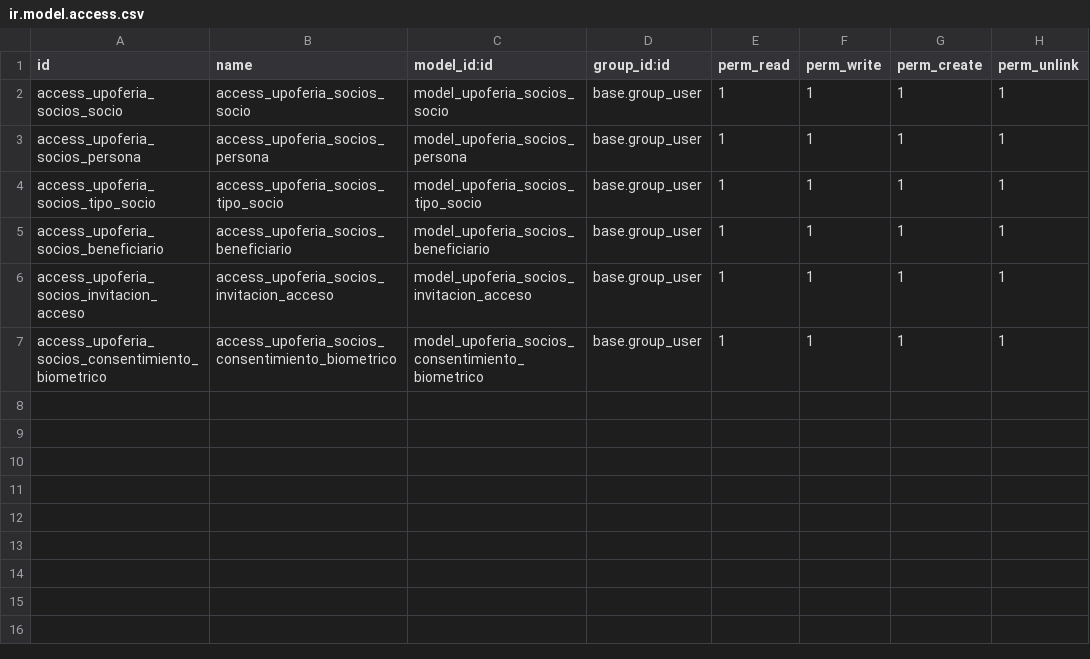
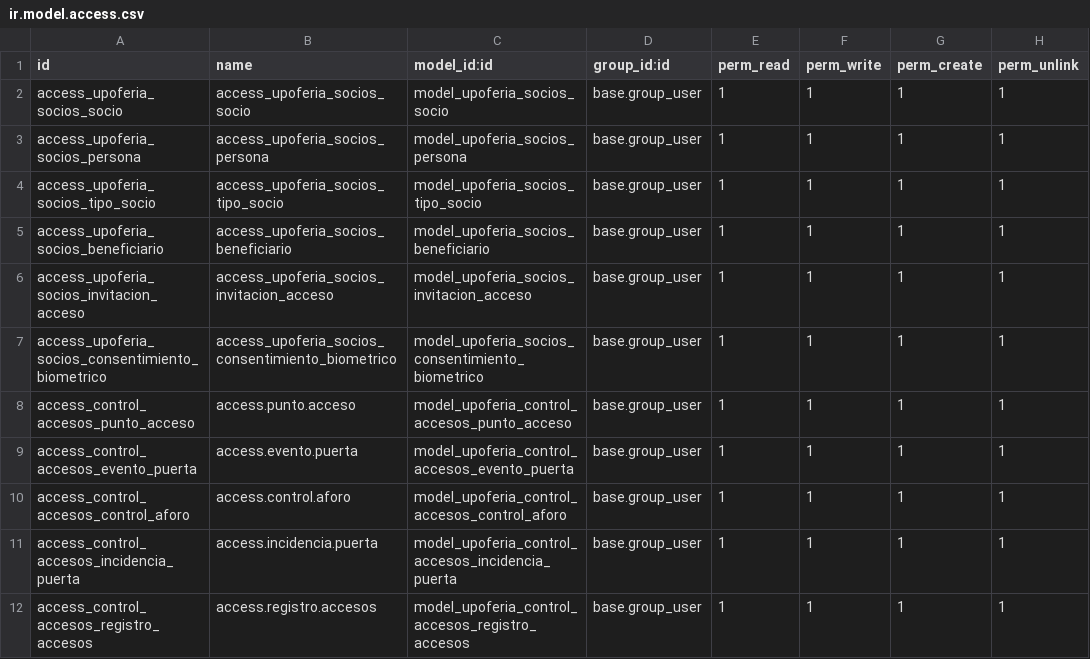
Before and after one commit to alemarmer/TSI-UPOFERIA, a CSV file: Código/upoferia/security/ir.model.access.csv, drawn as a sheet; the diff names each change by its address in the sheet, - before the commit and + after, or states it on an @@ line.

Commit message:
Views del modulo control de accesos ready

```diff
--- a/Código/upoferia/security/ir.model.access.csv
+++ b/Código/upoferia/security/ir.model.access.csv
+row 8: access_control_accesos_punto_acceso | access.punto.acceso | model_upoferia_control_accesos_punto_acceso | base.group_user | 1 | 1 | 1 | 1
+row 9: access_control_accesos_evento_puerta | access.evento.puerta | model_upoferia_control_accesos_evento_puerta | base.group_user | 1 | 1 | 1 | 1
+row 10: access_control_accesos_control_aforo | access.control.aforo | model_upoferia_control_accesos_control_aforo | base.group_user | 1 | 1 | 1 | 1
+row 11: access_control_accesos_incidencia_puerta | access.incidencia.puerta | model_upoferia_control_accesos_incidencia_puerta | base.group_user | 1 | 1 | 1 | 1
+row 12: access_control_accesos_registro_accesos | access.registro.accesos | model_upoferia_control_accesos_registro_accesos | base.group_user | 1 | 1 | 1 | 1
```
